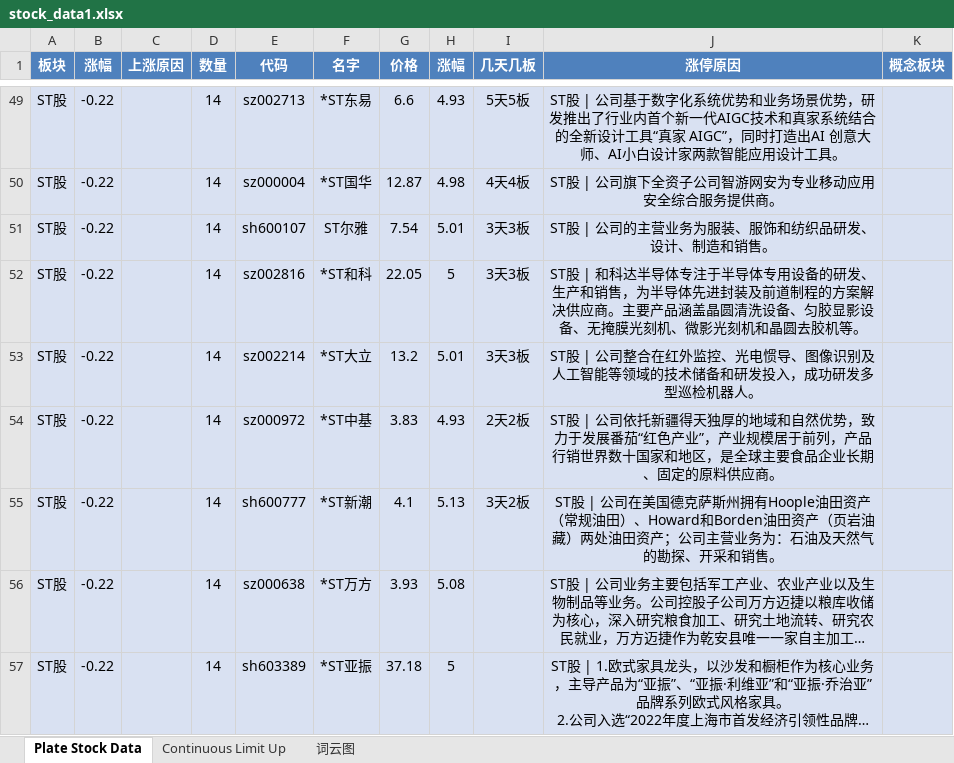
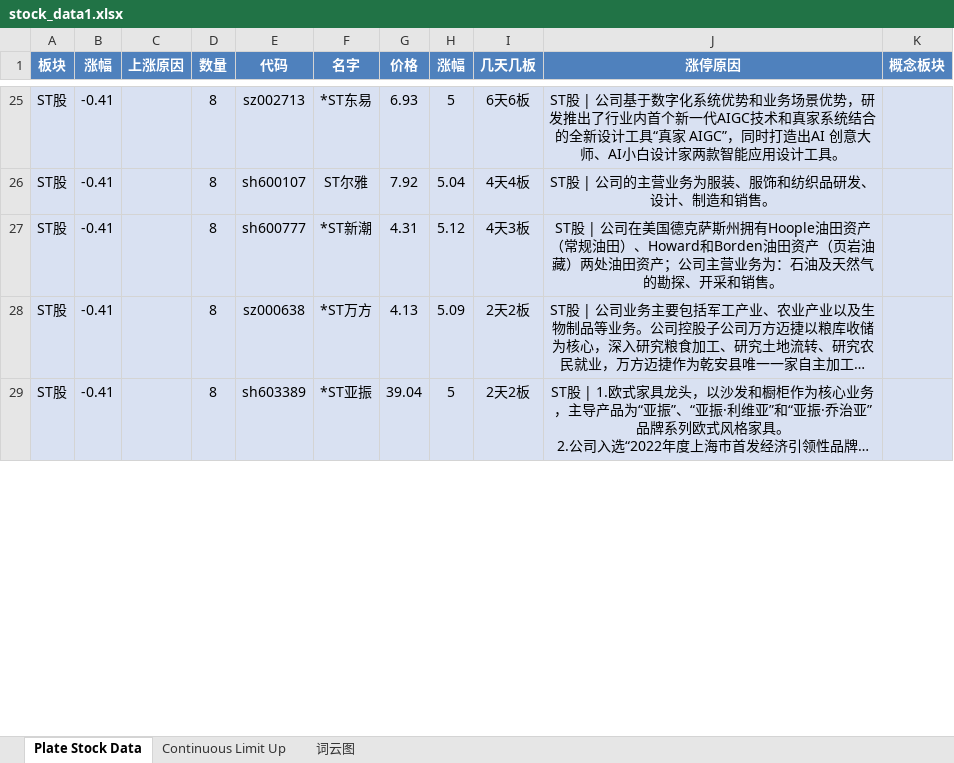
Before and after one commit to mengkai666/tag_wordcloud, an Excel workbook: stock_data1.xlsx, sheet Plate Stock Data, drawn as a sheet; only a part is shown, gaps mark what is left out; long unchanged cells end in …; values as stored, in another font and other column widths than the file's, no borders; removed rows and columns are numbered as before the commit, all else as after; the diff covers the shown part only; the diff names each change by its address in the sheet, - before the commit and + after, or states it on an @@ line.

```diff
--- a/stock_data1.xlsx (sheet Plate Stock Data)
+++ b/stock_data1.xlsx (sheet Plate Stock Data)
-B25 (涨幅): -0.22
+B25 (涨幅): -0.41
-D25 (数量): 14
+D25 (数量): 8
-G25 (价格): 6.6
+G25 (价格): 6.93
-H25 (涨幅): 4.93
+H25 (涨幅): 5
-I25 (几天几板): 5天5板
+I25 (几天几板): 6天6板
-row 50: ST股 | -0.22 |  | 14 | sz000004 | *ST国华 | 12.87 | 4.98 | 4天4板 | ST股 | 公司旗下全资子公司智游网安为专业移动应用安全综合服务提供商。
-B26 (涨幅): -0.22
+B26 (涨幅): -0.41
-D26 (数量): 14
+D26 (数量): 8
-G26 (价格): 7.54
+G26 (价格): 7.92
-H26 (涨幅): 5.01
+H26 (涨幅): 5.04
-I26 (几天几板): 3天3板
+I26 (几天几板): 4天4板
-row 52: ST股 | -0.22 |  | 14 | sz002816 | *ST和科 | 22.05 | 5 | 3天3板 | ST股 | 和科达半导体专注于半导体专用设备的研发、生产和销售，为半导体先进封装及前道制程的方案解决供应商。主要产品涵盖晶圆清洗设备、匀胶显影设备、无掩膜光刻机、微影光刻机和晶圆去胶机等。
-row 53: ST股 | -0.22 |  | 14 | sz002214 | *ST大立 | 13.2 | 5.01 | 3天3板 | ST股 | 公司整合在红外监控、光电惯导、图像识别及人工智能等领域的技术储备和研发投入，成功研发多型巡检机器人。
-row 54: ST股 | -0.22 |  | 14 | sz000972 | *ST中基 | 3.83 | 4.93 | 2天2板 | ST股 | 公司依托新疆得天独厚的地域和自然优势，致力于发展番茄“红色产业”，产业规模居于前列，产品行销世界数十国家和地区，是全球主要食品企业长期、固定的原料供应商。
-B27:B29 (涨幅): -0.22
+B27:B29 (涨幅): -0.41
-D27:D29 (数量): 14
+D27:D29 (数量): 8
-G27 (价格): 4.1
+G27 (价格): 4.31
-H27 (涨幅): 5.13
+H27 (涨幅): 5.12
-I27 (几天几板): 3天2板
+I27 (几天几板): 4天3板
-G28 (价格): 3.93
+G28 (价格): 4.13
-H28 (涨幅): 5.08
+H28 (涨幅): 5.09
-I28:I29 (几天几板): (empty)
+I28:I29 (几天几板): 2天2板
-G29 (价格): 37.18
+G29 (价格): 39.04
```
Also changed, not shown: 34 added rows, 58 removed rows and 29 edited cells elsewhere in this sheet, sheet Continuous Limit Up, charts or pictures, HotStock_Top20.xlsx, 2 other files.
